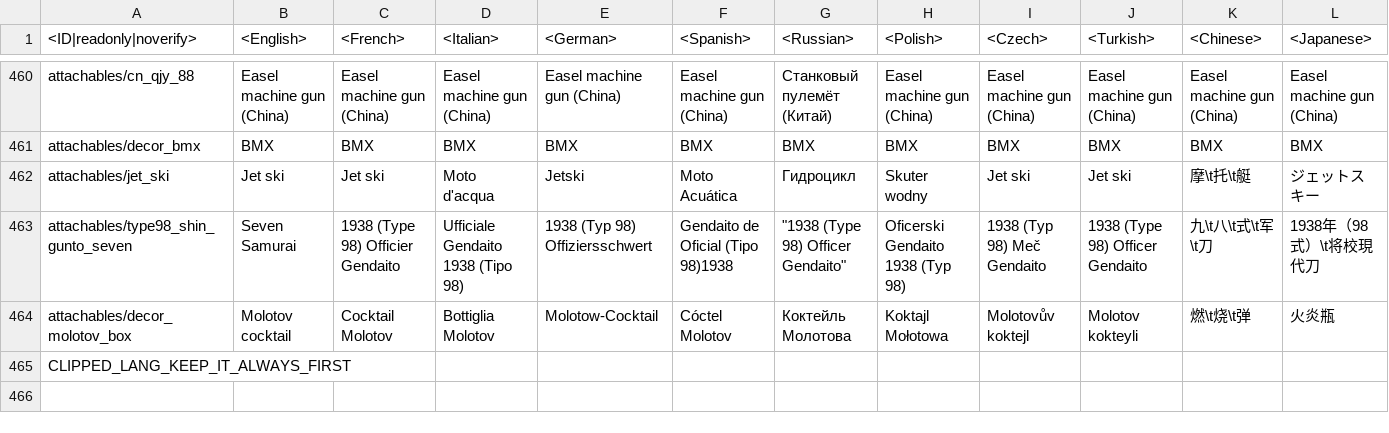
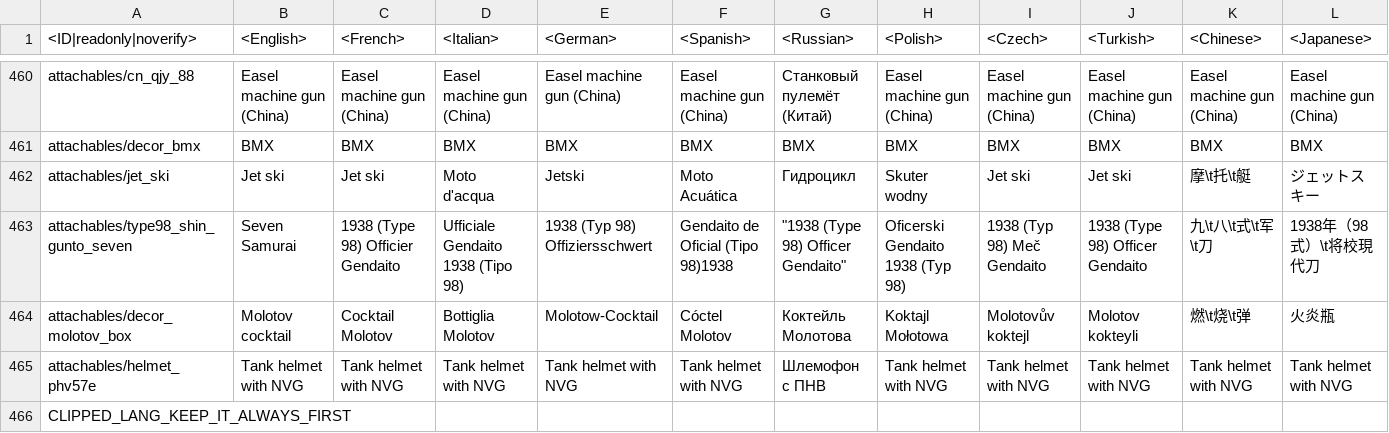
Before and after one commit to natgo/War-Thunder-Datamine, a CSV file: lang.vromfs.bin_u/lang/unlocks_attachables.csv, drawn as a sheet; only a part is shown, gaps mark what is left out; rows hold the shown columns only; the diff names each change by its address in the sheet, - before the commit and + after, or states it on an @@ line.

```diff
--- a/lang.vromfs.bin_u/lang/unlocks_attachables.csv
+++ b/lang.vromfs.bin_u/lang/unlocks_attachables.csv
+row 465: attachables/helmet_phv57e | Tank helmet with NVG | Tank helmet with NVG | Tank helmet with NVG | Tank helmet with NVG | Tank helmet with NVG | Шлемофон с ПНВ | Tank helmet with NVG | Tank helmet with NVG | Tank helmet with NVG | Tank helmet with NVG | Tank helmet with NVG
```
Also changed, not shown: 13 other files.
